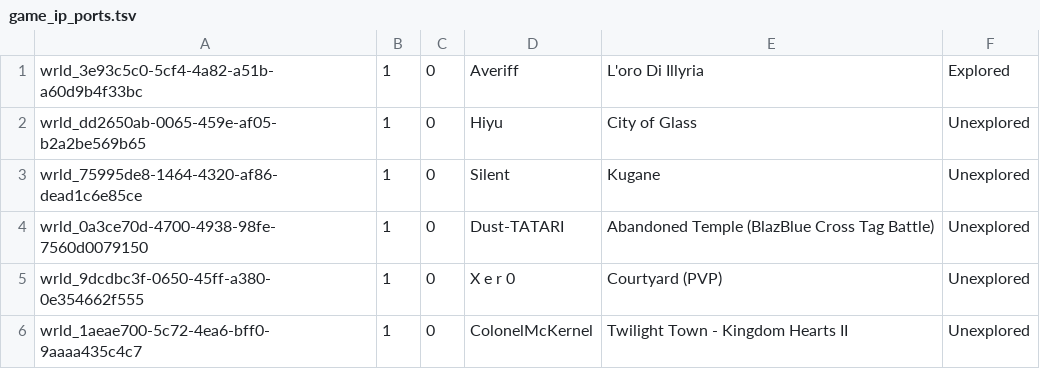
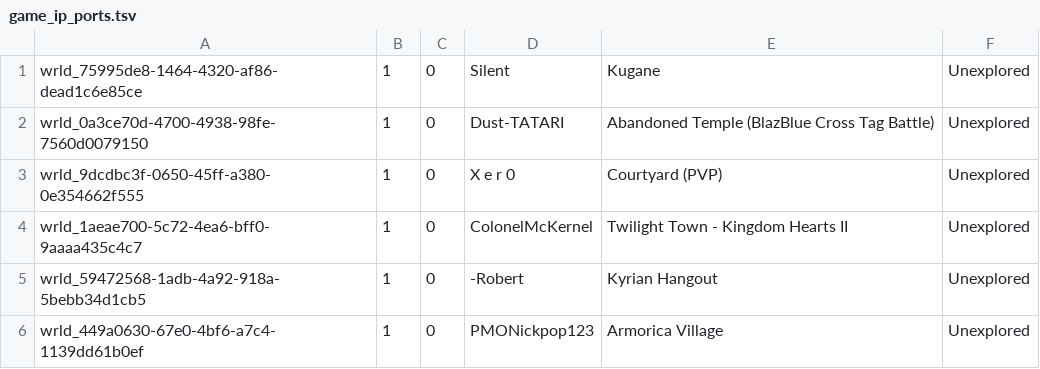
Before and after one commit to Twila27/twila27.github.io, a TSV file: vr/portals/tour/game_ip_ports.tsv, drawn as a sheet; only a part is shown; the shorter side is filled out with more unchanged rows; the diff names each change by its address in the sheet, - before the commit and + after, or states it on an @@ line.

Commit message:
Update game_ip_ports.tsv

```diff
--- a/vr/portals/tour/game_ip_ports.tsv
+++ b/vr/portals/tour/game_ip_ports.tsv
-row 1: wrld_3e93c5c0-5cf4-4a82-a51b-a60d9b4f33bc | 1 | 0 | Averiff | L'oro Di Illyria | Explored
-row 2: wrld_dd2650ab-0065-459e-af05-b2a2be569b65 | 1 | 0 | Hiyu | City of Glass | Unexplored
```
